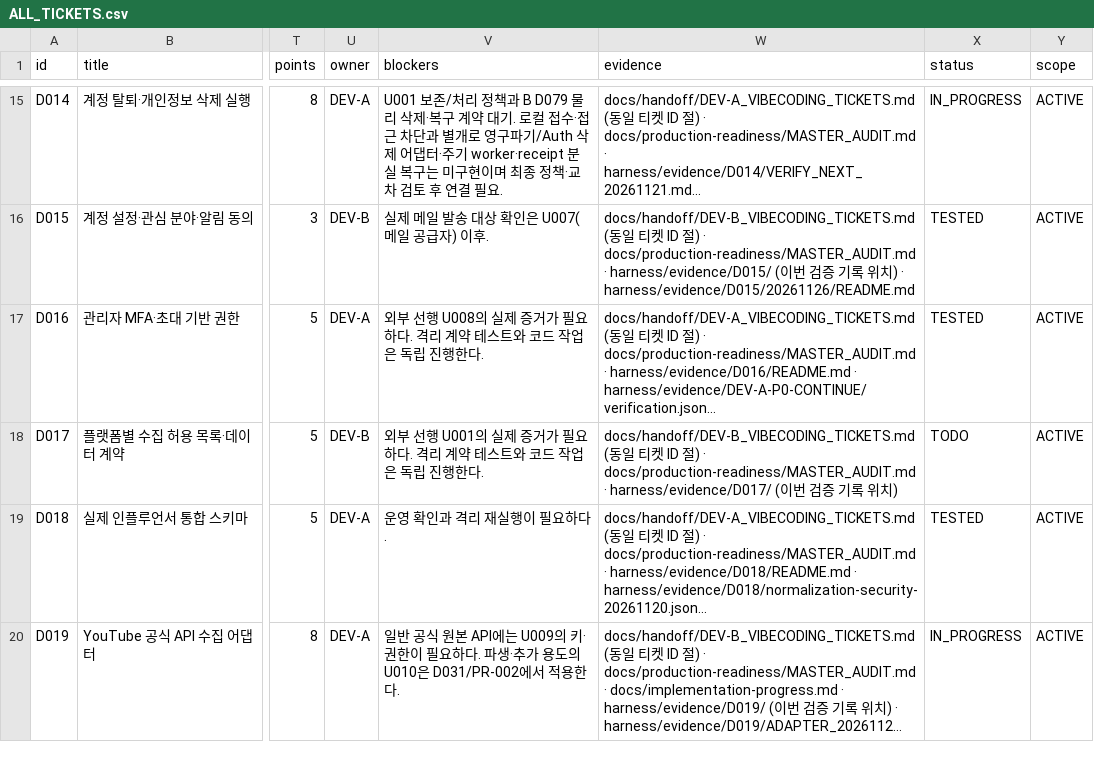
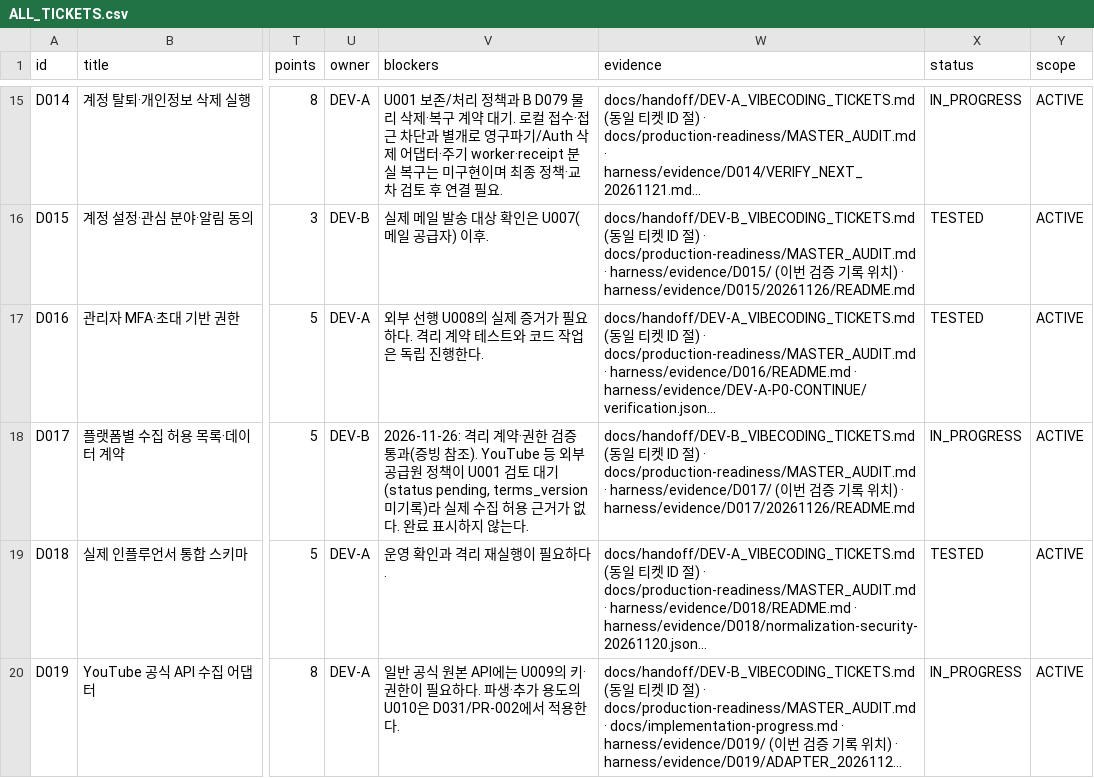
Before and after one commit to WooSungHyun03/AD-Me, a CSV file: docs/production-readiness/ALL_TICKETS.csv, drawn as a sheet; only a part is shown, gaps mark what is left out; long unchanged cells end in …; the diff names each change by its address in the sheet, - before the commit and + after, or states it on an @@ line.

```diff
--- a/docs/production-readiness/ALL_TICKETS.csv
+++ b/docs/production-readiness/ALL_TICKETS.csv
-V18 (blockers): 외부 선행 U001의 실제 증거가 필요하다. 격리 계약 테스트와 코드 작업은 독립 진행한다.
+V18 (blockers): 2026-11-26: 격리 계약·권한 검증 통과(증빙 참조). YouTube 등 외부 공급원 정책이 U001 검토 대기(status pending, terms_version 미기록)라 실제 수집 허용 근거가 없다. 완료 표시하지 않는다.
-W18 (evidence): …치)
+W18 (evidence): …치) · harness/evidence/D017/20261126/README.md
-X18 (status): TODO
+X18 (status): IN_PROGRESS
```
Also changed, not shown: 4 other files.
